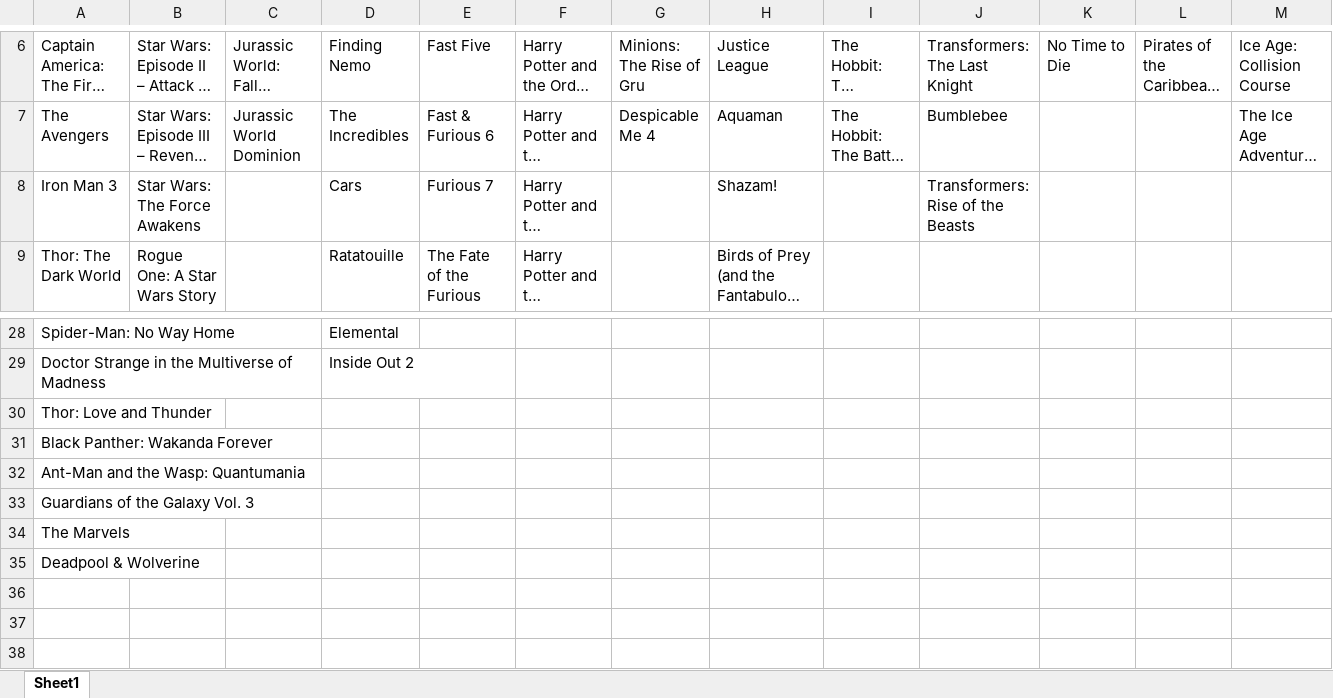
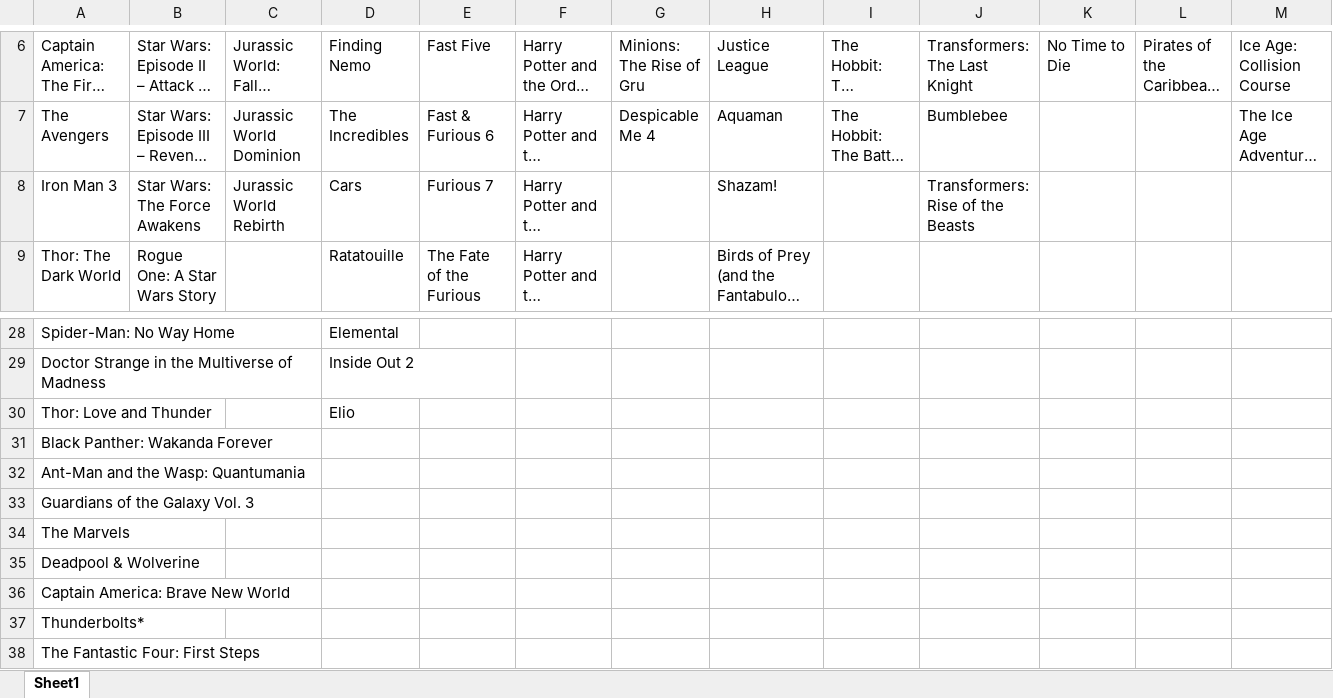
Before and after one commit to wmanicom10/StatsAutomator, an Excel workbook: franchises.xlsx, sheet Sheet1, drawn as a sheet; only a part is shown, gaps mark what is left out; long unchanged cells end in …; values as stored, in another font and other column widths than the file's, no borders; the diff names each change by its address in the sheet, - before the commit and + after, or states it on an @@ line.

```diff
--- a/franchises.xlsx (sheet Sheet1)
+++ b/franchises.xlsx (sheet Sheet1)
-C8: (empty)
+C8: Jurassic World Rebirth
-D30: (empty)
+D30: Elio
+row 36: Captain America: Brave New World
+row 37: Thunderbolts*
+row 38: The Fantastic Four: First Steps
```
Also changed, not shown: lists.xlsx, oscars.xlsx, 5 other files.
